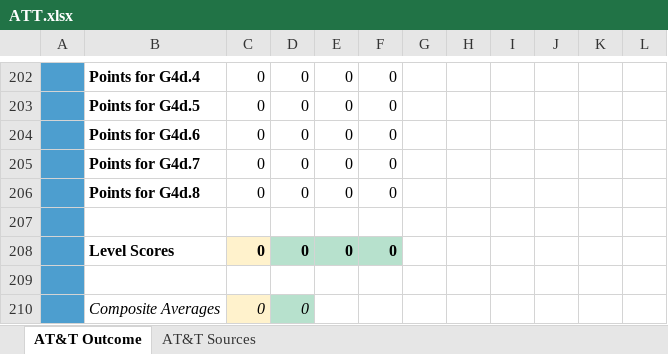
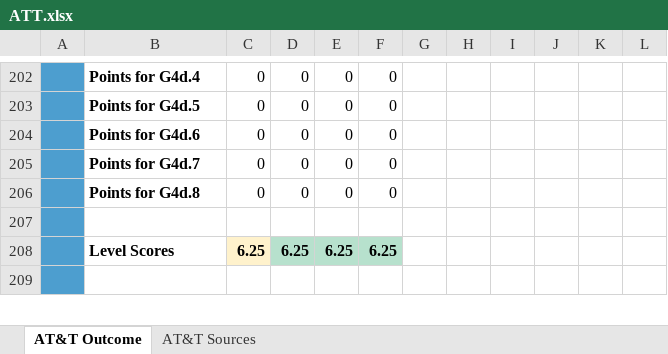
Before and after one commit to rankingdigitalrights/index2022, an Excel workbook: public/excel/companies/ATT.xlsx, sheet AT&T Outcome, drawn as a sheet; only a part is shown, gaps mark what is left out; values as stored, in another font and other column widths than the file's, no borders; conditional formats not drawn; removed rows and columns are numbered as before the commit, all else as after; the diff covers the shown part only; the diff names each change by its address in the sheet, - before the commit and + after, or states it on an @@ line.

Commit message:
replaced excel files and meta images

```diff
--- a/public/excel/companies/ATT.xlsx (sheet AT&T Outcome)
+++ b/public/excel/companies/ATT.xlsx (sheet AT&T Outcome)
-row 208:  | Level Scores | 0 | 0 | 0 | 0
+row 208:  | Level Scores | 6.25 | 6.25 | 6.25 | 6.25
-row 210:  | Composite Averages | 0 | 0
```
Also changed, not shown: 6 added rows, 5 removed rows and 10 edited cells elsewhere in this sheet, 4 other files.
